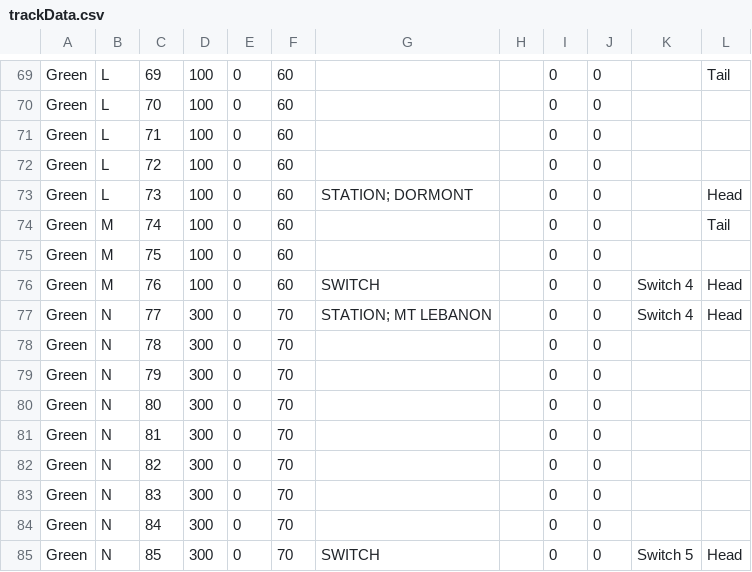
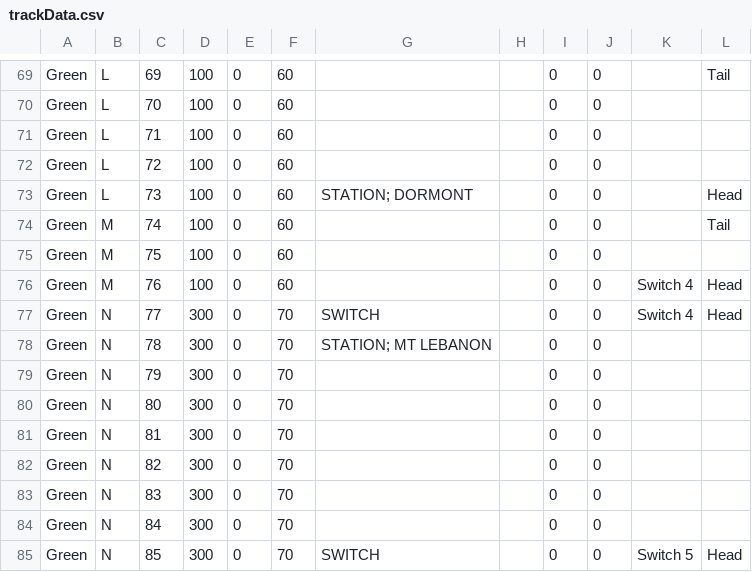
Before and after one commit to xaviertorgerson/North-Shore-Extension, a CSV file: Final_Build/bin/trackData.csv, drawn as a sheet; only a part is shown, gaps mark what is left out.

Commit message:
newData

```diff
--- a/Final_Build/bin/trackData.csv
+++ b/Final_Build/bin/trackData.csv
@@ -75,5 +75,5 @@ Green,M,74,100,0,60,,,0,0,,Tail
 Green,M,75,100,0,60,,,0,0,,
-Green,M,76,100,0,60,SWITCH,,0,0,Switch 4,Head
-Green,N,77,300,0,70,STATION;         MT LEBANON,,0,0,Switch 4,Head
-Green,N,78,300,0,70,,,0,0,,
+Green,M,76,100,0,60,,,0,0,Switch 4,Head
+Green,N,77,300,0,70,SWITCH,,0,0,Switch 4,Head
+Green,N,78,300,0,70,STATION;         MT LEBANON,,0,0,,
 Green,N,79,300,0,70,,,0,0,,
```
